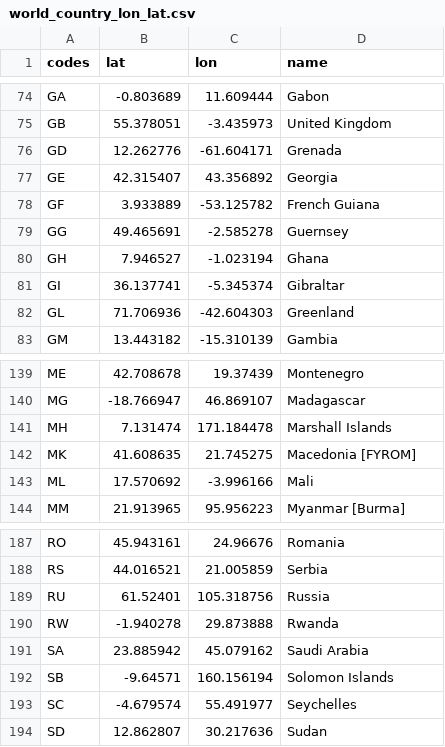
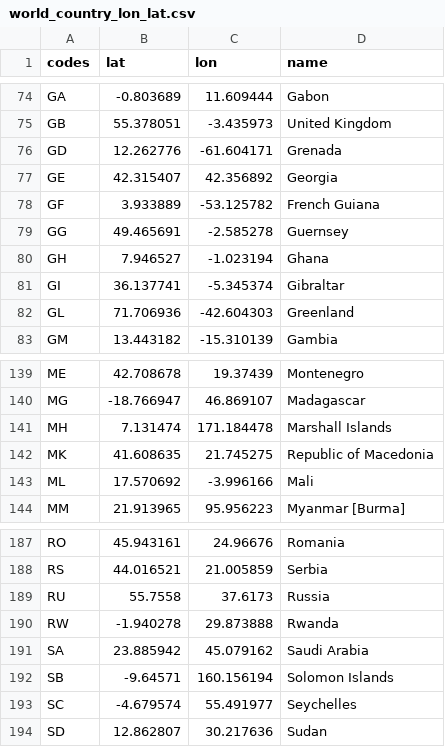
Before and after one commit to azmiozgen/mapy, a CSV file: asset/world_country_lon_lat.csv, drawn as a sheet; only a part is shown, gaps mark what is left out.

```diff
--- a/asset/world_country_lon_lat.csv
+++ b/asset/world_country_lon_lat.csv
@@ -76,3 +76,3 @@ GB,55.378051,-3.435973,United Kingdom
 GD,12.262776,-61.604171,Grenada
-GE,42.315407,43.356892,Georgia
+GE,42.315407,42.356892,Georgia
 GF,3.933889,-53.125782,French Guiana
@@ -141,3 +141,3 @@ MG,-18.766947,46.869107,Madagascar
 MH,7.131474,171.184478,Marshall Islands
-MK,41.608635,21.745275,Macedonia [FYROM]
+MK,41.608635,21.745275,Republic of Macedonia
 ML,17.570692,-3.996166,Mali
@@ -188,3 +188,3 @@ RO,45.943161,24.96676,Romania
 RS,44.016521,21.005859,Serbia
-RU,61.52401,105.318756,Russia
+RU,55.7558,37.6173,Russia
 RW,-1.940278,29.873888,Rwanda
```
Also changed, not shown: 14 other files.
